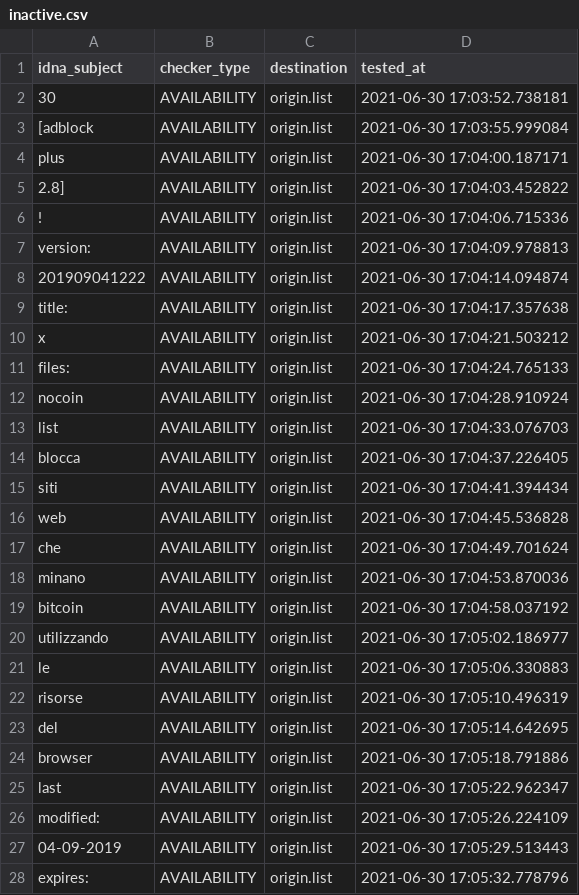
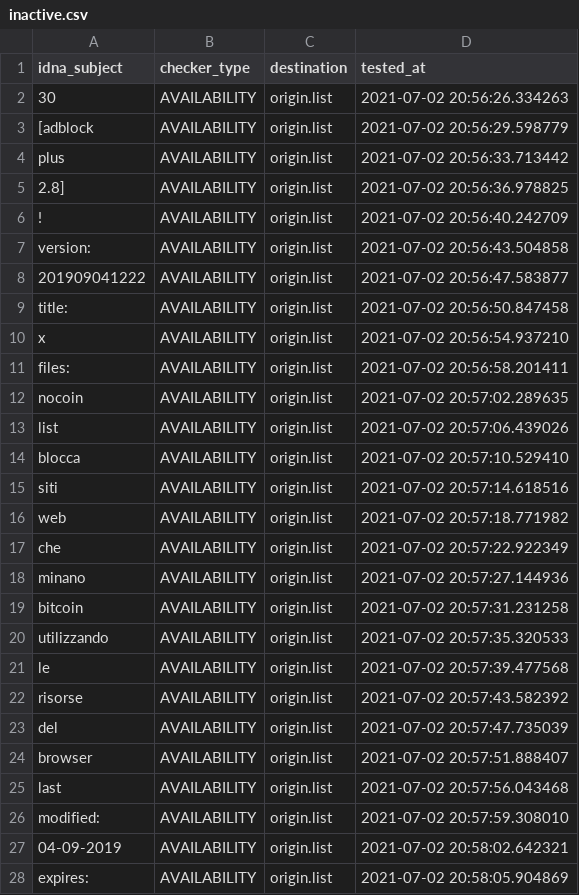
Before and after one commit to dead-hosts/xfiles_nocoin_git_gioxx, a CSV file: .pyfunceble/inactive.csv, drawn as a sheet; only a part is shown; the diff covers the shown part only.

```diff
--- a/.pyfunceble/inactive.csv
+++ b/.pyfunceble/inactive.csv
@@ -1,28 +1,28 @@
 idna_subject,checker_type,destination,tested_at
-30,AVAILABILITY,origin.list,2021-06-30 17:03:52.738181
-[adblock,AVAILABILITY,origin.list,2021-06-30 17:03:55.999084
-plus,AVAILABILITY,origin.list,2021-06-30 17:04:00.187171
-2.8],AVAILABILITY,origin.list,2021-06-30 17:04:03.452822
-!,AVAILABILITY,origin.list,2021-06-30 17:04:06.715336
-version:,AVAILABILITY,origin.list,2021-06-30 17:04:09.978813
-201909041222,AVAILABILITY,origin.list,2021-06-30 17:04:14.094874
-title:,AVAILABILITY,origin.list,2021-06-30 17:04:17.357638
-x,AVAILABILITY,origin.list,2021-06-30 17:04:21.503212
-files:,AVAILABILITY,origin.list,2021-06-30 17:04:24.765133
-nocoin,AVAILABILITY,origin.list,2021-06-30 17:04:28.910924
-list,AVAILABILITY,origin.list,2021-06-30 17:04:33.076703
-blocca,AVAILABILITY,origin.list,2021-06-30 17:04:37.226405
-siti,AVAILABILITY,origin.list,2021-06-30 17:04:41.394434
-web,AVAILABILITY,origin.list,2021-06-30 17:04:45.536828
-che,AVAILABILITY,origin.list,2021-06-30 17:04:49.701624
-minano,AVAILABILITY,origin.list,2021-06-30 17:04:53.870036
-bitcoin,AVAILABILITY,origin.list,2021-06-30 17:04:58.037192
-utilizzando,AVAILABILITY,origin.list,2021-06-30 17:05:02.186977
-le,AVAILABILITY,origin.list,2021-06-30 17:05:06.330883
-risorse,AVAILABILITY,origin.list,2021-06-30 17:05:10.496319
-del,AVAILABILITY,origin.list,2021-06-30 17:05:14.642695
-browser,AVAILABILITY,origin.list,2021-06-30 17:05:18.791886
-last,AVAILABILITY,origin.list,2021-06-30 17:05:22.962347
-modified:,AVAILABILITY,origin.list,2021-06-30 17:05:26.224109
-04-09-2019,AVAILABILITY,origin.list,2021-06-30 17:05:29.513443
-expires:,AVAILABILITY,origin.list,2021-06-30 17:05:32.778796
+30,AVAILABILITY,origin.list,2021-07-02 20:56:26.334263
+[adblock,AVAILABILITY,origin.list,2021-07-02 20:56:29.598779
+plus,AVAILABILITY,origin.list,2021-07-02 20:56:33.713442
+2.8],AVAILABILITY,origin.list,2021-07-02 20:56:36.978825
+!,AVAILABILITY,origin.list,2021-07-02 20:56:40.242709
+version:,AVAILABILITY,origin.list,2021-07-02 20:56:43.504858
+201909041222,AVAILABILITY,origin.list,2021-07-02 20:56:47.583877
+title:,AVAILABILITY,origin.list,2021-07-02 20:56:50.847458
+x,AVAILABILITY,origin.list,2021-07-02 20:56:54.937210
+files:,AVAILABILITY,origin.list,2021-07-02 20:56:58.201411
+nocoin,AVAILABILITY,origin.list,2021-07-02 20:57:02.289635
+list,AVAILABILITY,origin.list,2021-07-02 20:57:06.439026
+blocca,AVAILABILITY,origin.list,2021-07-02 20:57:10.529410
+siti,AVAILABILITY,origin.list,2021-07-02 20:57:14.618516
+web,AVAILABILITY,origin.list,2021-07-02 20:57:18.771982
+che,AVAILABILITY,origin.list,2021-07-02 20:57:22.922349
+minano,AVAILABILITY,origin.list,2021-07-02 20:57:27.144936
+bitcoin,AVAILABILITY,origin.list,2021-07-02 20:57:31.231258
+utilizzando,AVAILABILITY,origin.list,2021-07-02 20:57:35.320533
+le,AVAILABILITY,origin.list,2021-07-02 20:57:39.477568
+risorse,AVAILABILITY,origin.list,2021-07-02 20:57:43.582392
+del,AVAILABILITY,origin.list,2021-07-02 20:57:47.735039
+browser,AVAILABILITY,origin.list,2021-07-02 20:57:51.888407
+last,AVAILABILITY,origin.list,2021-07-02 20:57:56.043468
+modified:,AVAILABILITY,origin.list,2021-07-02 20:57:59.308010
+04-09-2019,AVAILABILITY,origin.list,2021-07-02 20:58:02.642321
+expires:,AVAILABILITY,origin.list,2021-07-02 20:58:05.904869
```
Also changed, not shown: 23 edited cells elsewhere in this file, 6 other files.
